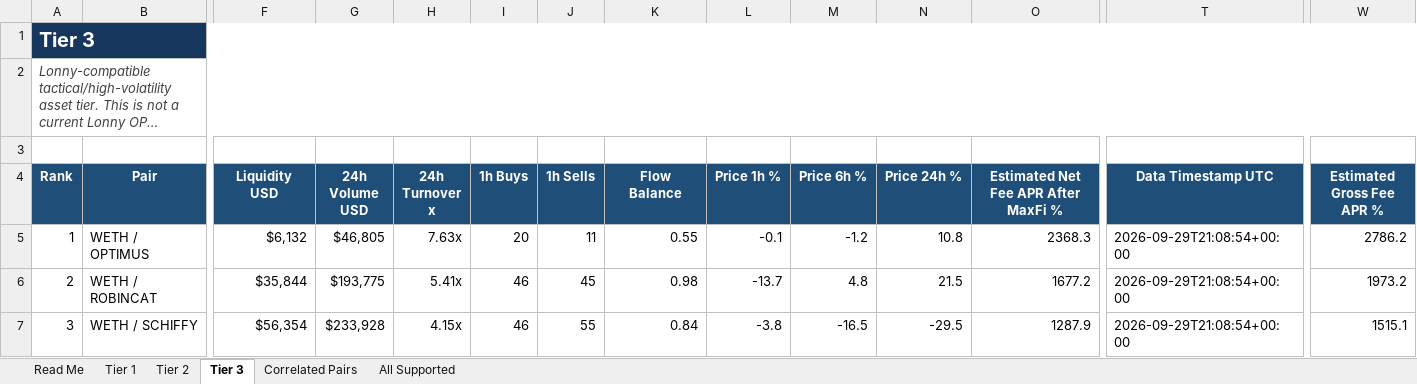
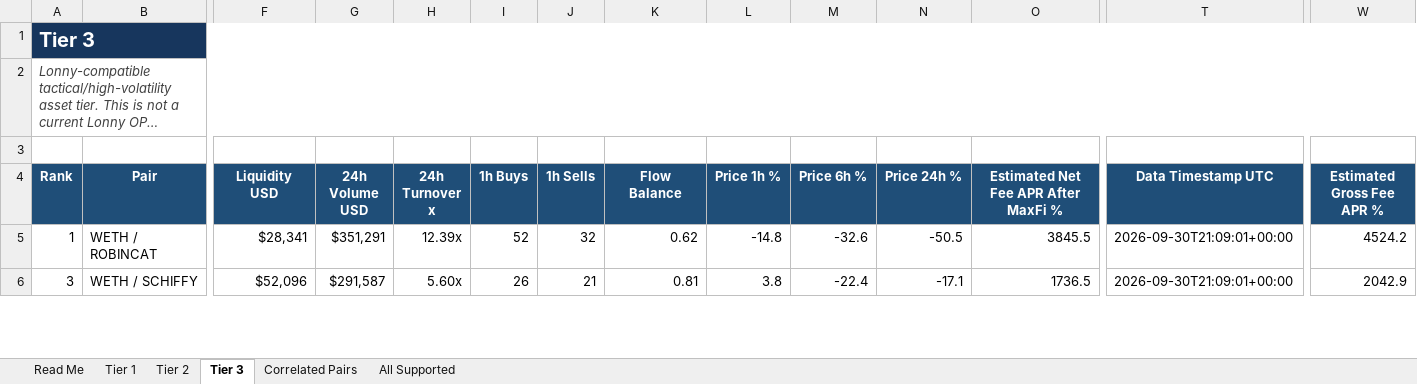
Before and after one commit to rygeneral/lp-pair-rankings, an Excel workbook: LP-Pair-Rankings.xlsx, sheet Tier 3, drawn as a sheet; only a part is shown, gaps mark what is left out; long unchanged cells end in …; values as stored, in another font and other column widths than the file's, no borders; conditional formats and table styles not drawn; removed rows and columns are numbered as before the commit, all else as after; rows hold the shown columns only; the diff covers the shown part only; the diff names each change by its address in the sheet, - before the commit and + after, or states it on an @@ line.

Commit message:
chore: refresh LP pair rankings workbook

```diff
--- a/LP-Pair-Rankings.xlsx (sheet Tier 3)
+++ b/LP-Pair-Rankings.xlsx (sheet Tier 3)
-B5 (Pair): WETH / OPTIMUS
+B5 (Pair): WETH / ROBINCAT
-F5 (Liquidity USD): $6,132
+F5 (Liquidity USD): $28,341
-G5 (24h Volume USD): $46,805
+G5 (24h Volume USD): $351,291
-H5 (24h Turnover x): 7.63x
+H5 (24h Turnover x): 12.39x
-I5 (1h Buys): 20
+I5 (1h Buys): 52
-J5 (1h Sells): 11
+J5 (1h Sells): 32
-K5 (Flow Balance): 0.55
+K5 (Flow Balance): 0.62
-L5 (Price 1h %): -0.1
+L5 (Price 1h %): -14.8
-M5 (Price 6h %): -1.2
+M5 (Price 6h %): -32.6
-N5 (Price 24h %): 10.8
+N5 (Price 24h %): -50.5
-O5: 2368.3
+O5: 3845.5
-T5 (Data Timestamp UTC): 2026-09-29T21:08:54+00:00
+T5 (Data Timestamp UTC): 2026-09-30T21:09:01+00:00
-W5 (Estimated Gross Fee APR %): 2786.2
+W5 (Estimated Gross Fee APR %): 4524.2
-row 6: 2 | WETH / ROBINCAT | $35,844 | $193,775 | 5.41x | 46 | 45 | 0.98 | -13.7 | 4.8 | 21.5 | 1677.2 | 2026-09-29T21:08:54+00:00 | 1973.2
-F6 (Liquidity USD): $56,354
+F6 (Liquidity USD): $52,096
-G6 (24h Volume USD): $233,928
+G6 (24h Volume USD): $291,587
-H6 (24h Turnover x): 4.15x
+H6 (24h Turnover x): 5.60x
-I6 (1h Buys): 46
+I6 (1h Buys): 26
-J6 (1h Sells): 55
+J6 (1h Sells): 21
-K6 (Flow Balance): 0.84
+K6 (Flow Balance): 0.81
-L6 (Price 1h %): -3.8
+L6 (Price 1h %): 3.8
-M6 (Price 6h %): -16.5
+M6 (Price 6h %): -22.4
-N6 (Price 24h %): -29.5
+N6 (Price 24h %): -17.1
-O6: 1287.9
+O6: 1736.5
-T6 (Data Timestamp UTC): 2026-09-29T21:08:54+00:00
+T6 (Data Timestamp UTC): 2026-09-30T21:09:01+00:00
-W6 (Estimated Gross Fee APR %): 1515.1
+W6 (Estimated Gross Fee APR %): 2042.9
```
Also changed, not shown: 28 added rows, 27 removed rows and 670 edited cells elsewhere in this sheet, sheet All Supported, sheet Tier 2, sheet Tier 1, sheet Correlated Pairs, 1 other file.
